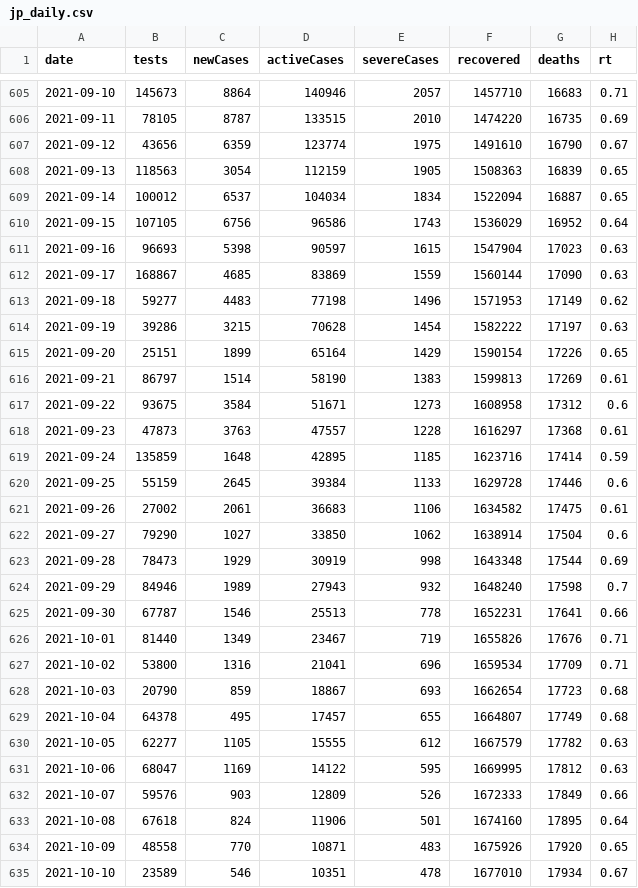
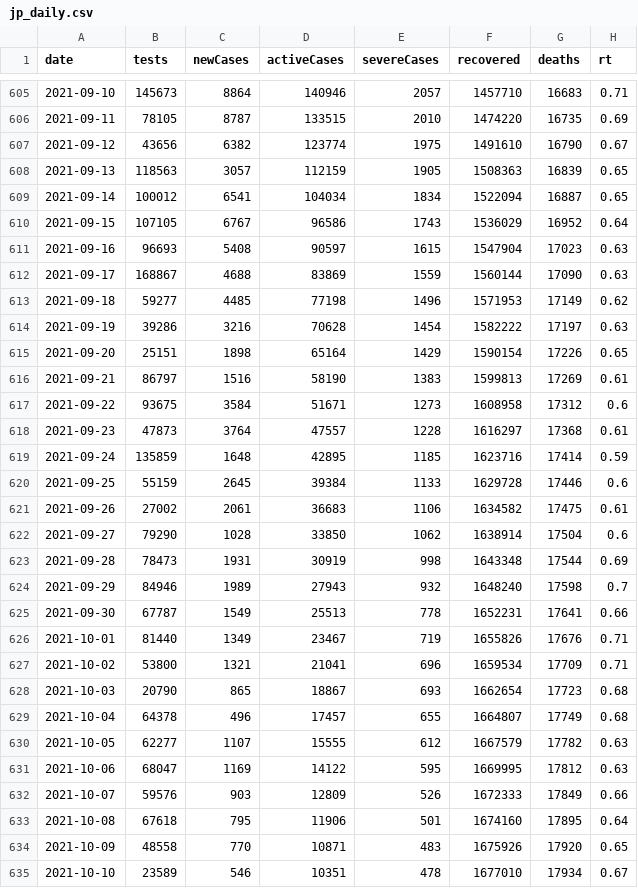
Before and after one commit to kj-9/covid19jp, a CSV file: data-raw/dist/jp_daily.csv, drawn as a sheet; only a part is shown, gaps mark what is left out; the diff covers the shown part only.

```diff
--- a/data-raw/dist/jp_daily.csv
+++ b/data-raw/dist/jp_daily.csv
@@ -606,14 +606,14 @@ date,tests,newCases,activeCases,severeCases,recovered,deaths,rt
 2021-09-11,78105,8787,133515,2010,1474220,16735,0.69
-2021-09-12,43656,6359,123774,1975,1491610,16790,0.67
-2021-09-13,118563,3054,112159,1905,1508363,16839,0.65
-2021-09-14,100012,6537,104034,1834,1522094,16887,0.65
-2021-09-15,107105,6756,96586,1743,1536029,16952,0.64
-2021-09-16,96693,5398,90597,1615,1547904,17023,0.63
-2021-09-17,168867,4685,83869,1559,1560144,17090,0.63
-2021-09-18,59277,4483,77198,1496,1571953,17149,0.62
-2021-09-19,39286,3215,70628,1454,1582222,17197,0.63
-2021-09-20,25151,1899,65164,1429,1590154,17226,0.65
-2021-09-21,86797,1514,58190,1383,1599813,17269,0.61
+2021-09-12,43656,6382,123774,1975,1491610,16790,0.67
+2021-09-13,118563,3057,112159,1905,1508363,16839,0.65
+2021-09-14,100012,6541,104034,1834,1522094,16887,0.65
+2021-09-15,107105,6767,96586,1743,1536029,16952,0.64
+2021-09-16,96693,5408,90597,1615,1547904,17023,0.63
+2021-09-17,168867,4688,83869,1559,1560144,17090,0.63
+2021-09-18,59277,4485,77198,1496,1571953,17149,0.62
+2021-09-19,39286,3216,70628,1454,1582222,17197,0.63
+2021-09-20,25151,1898,65164,1429,1590154,17226,0.65
+2021-09-21,86797,1516,58190,1383,1599813,17269,0.61
 2021-09-22,93675,3584,51671,1273,1608958,17312,0.6
-2021-09-23,47873,3763,47557,1228,1616297,17368,0.61
+2021-09-23,47873,3764,47557,1228,1616297,17368,0.61
 2021-09-24,135859,1648,42895,1185,1623716,17414,0.59
@@ -621,14 +621,14 @@ date,tests,newCases,activeCases,severeCases,recovered,deaths,rt
 2021-09-26,27002,2061,36683,1106,1634582,17475,0.61
-2021-09-27,79290,1027,33850,1062,1638914,17504,0.6
-2021-09-28,78473,1929,30919,998,1643348,17544,0.69
+2021-09-27,79290,1028,33850,1062,1638914,17504,0.6
+2021-09-28,78473,1931,30919,998,1643348,17544,0.69
 2021-09-29,84946,1989,27943,932,1648240,17598,0.7
-2021-09-30,67787,1546,25513,778,1652231,17641,0.66
+2021-09-30,67787,1549,25513,778,1652231,17641,0.66
 2021-10-01,81440,1349,23467,719,1655826,17676,0.71
-2021-10-02,53800,1316,21041,696,1659534,17709,0.71
-2021-10-03,20790,859,18867,693,1662654,17723,0.68
-2021-10-04,64378,495,17457,655,1664807,17749,0.68
-2021-10-05,62277,1105,15555,612,1667579,17782,0.63
+2021-10-02,53800,1321,21041,696,1659534,17709,0.71
+2021-10-03,20790,865,18867,693,1662654,17723,0.68
+2021-10-04,64378,496,17457,655,1664807,17749,0.68
+2021-10-05,62277,1107,15555,612,1667579,17782,0.63
 2021-10-06,68047,1169,14122,595,1669995,17812,0.63
 2021-10-07,59576,903,12809,526,1672333,17849,0.66
-2021-10-08,67618,824,11906,501,1674160,17895,0.64
+2021-10-08,67618,795,11906,501,1674160,17895,0.64
 2021-10-09,48558,770,10871,483,1675926,17920,0.65
```
Also changed, not shown: 2 edited cells elsewhere in this file, 3 other files.
